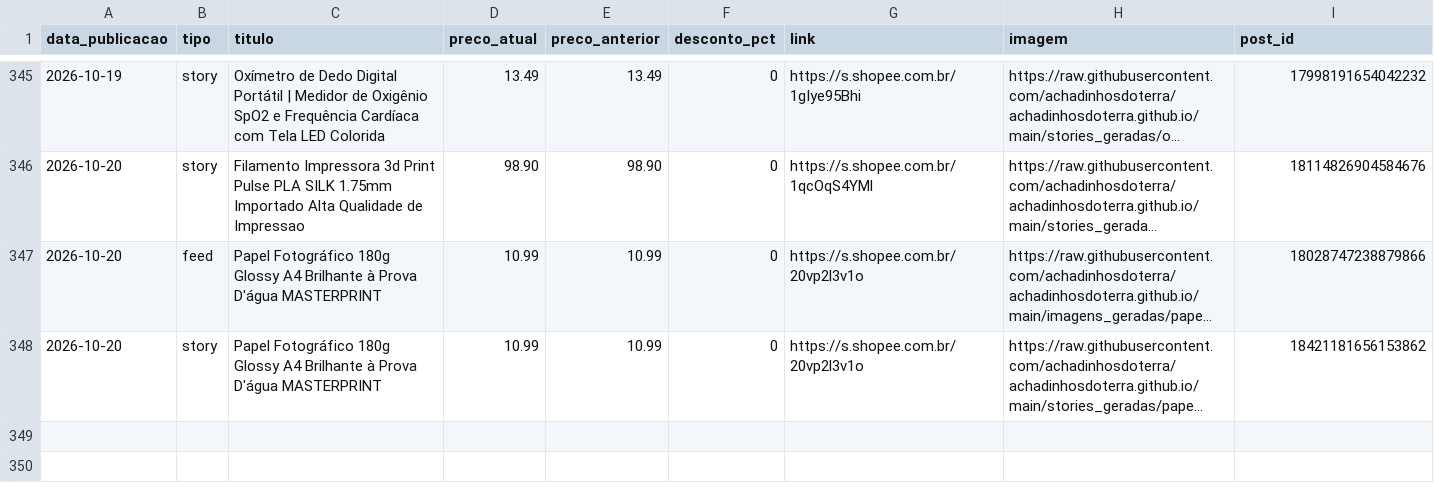
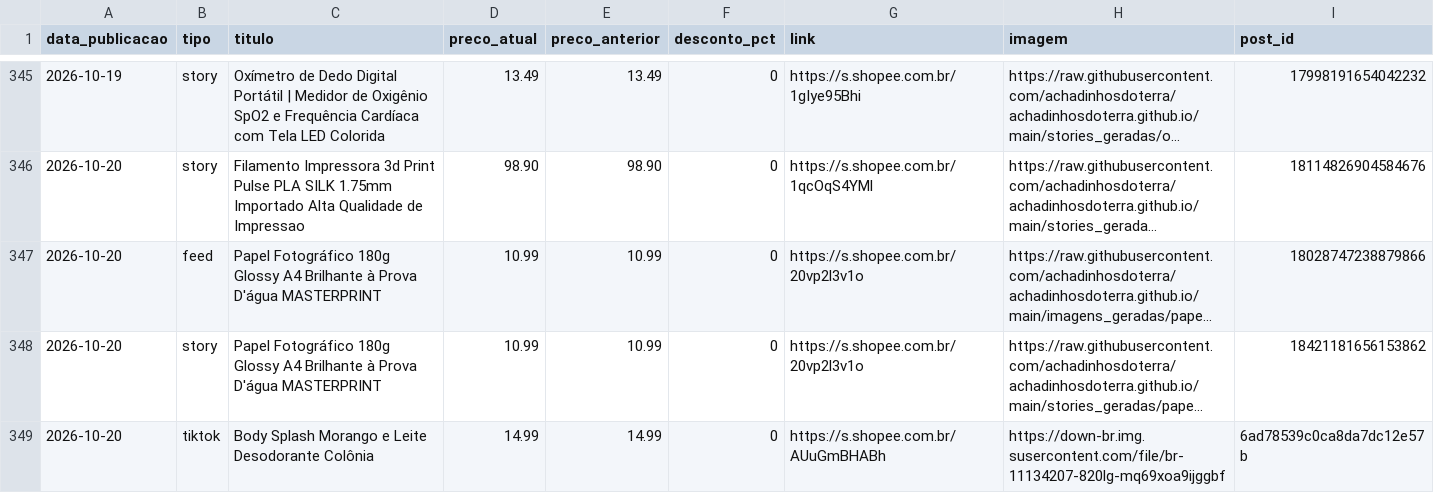
Before and after one commit to achadinhosdoterra/achadinhosdoterra.github.io, a CSV file: publicados.csv, drawn as a sheet; only a part is shown, gaps mark what is left out; long unchanged cells end in …; the diff names each change by its address in the sheet, - before the commit and + after, or states it on an @@ line.

Commit message:
Post automatico no tiktok - 20/10/2026 15:14

```diff
--- a/publicados.csv
+++ b/publicados.csv
+row 349: 2026-10-20 | tiktok | Body Splash Morango e Leite Desodorante Colônia | 14.99 | 14.99 | 0 | https://s.shopee.com.br/AUuGmBHABh | https://down-br.img.susercontent.com/file/br-11134207-820lg-mq69xoa9ijggbf | 6ad78539c0ca8da7dc12e57b
```
Also changed, not shown: 1 other file.
